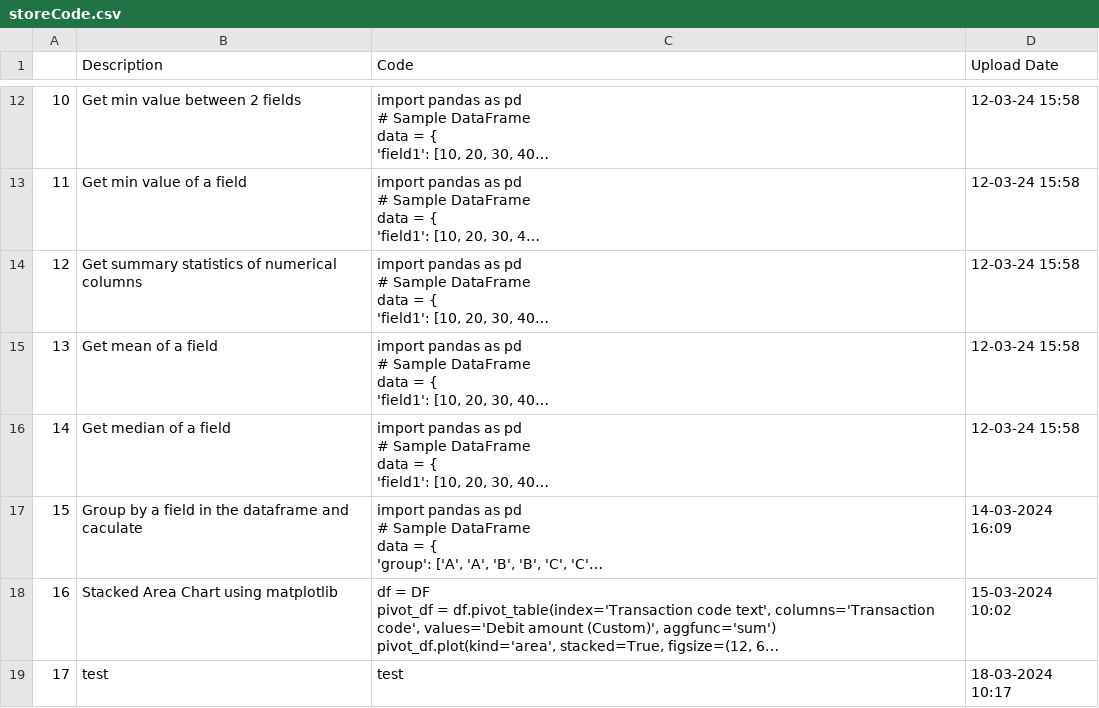
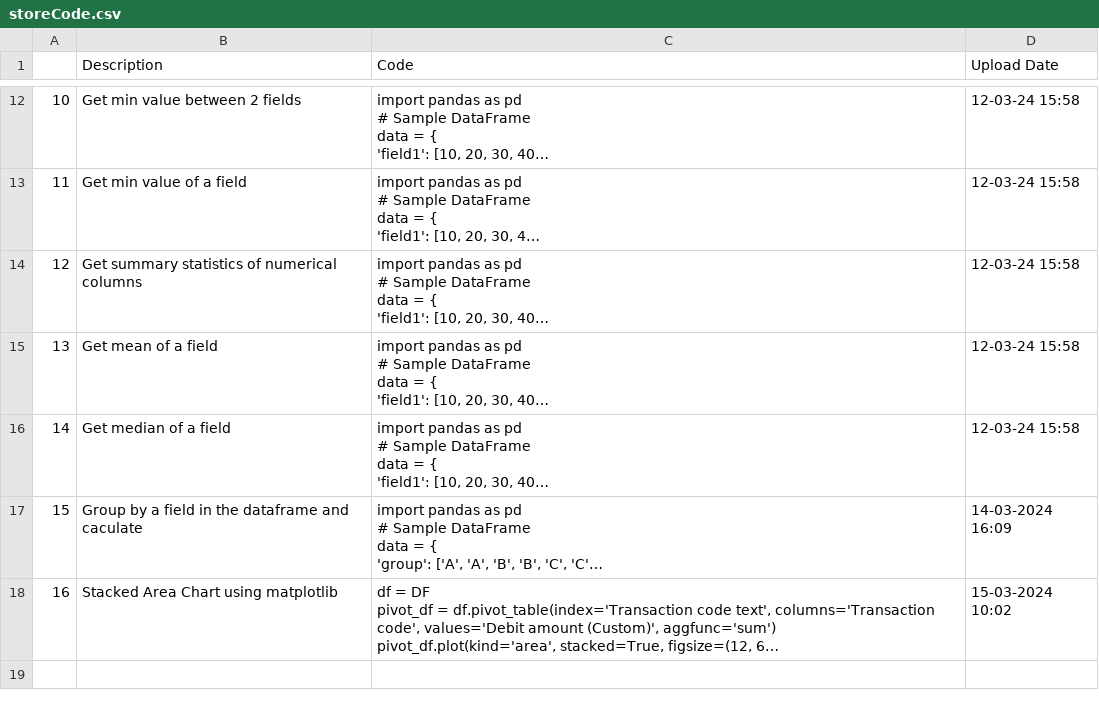
Before and after one commit to trannam710/codeShareRepo, a CSV file: data/storeCode.csv, drawn as a sheet; only a part is shown, gaps mark what is left out; long unchanged cells end in …; the diff names each change by its address in the sheet, - before the commit and + after, or states it on an @@ line.

Commit message:
update

```diff
--- a/data/storeCode.csv
+++ b/data/storeCode.csv
-row 19: 17 | test | test | 18-03-2024 10:17
```
